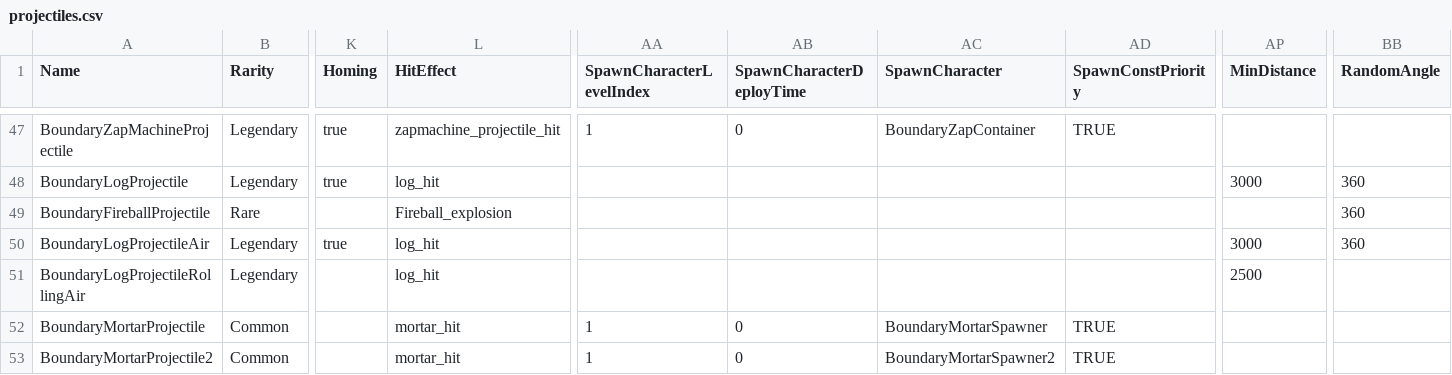
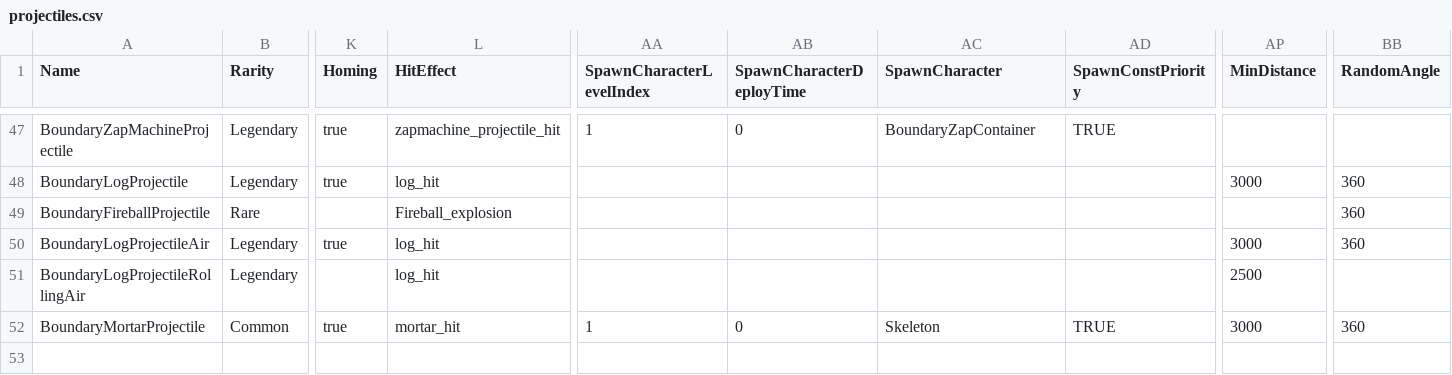
Before and after one commit to YHSome/ClashRoyale-Private-Server, a CSV file: HashRoyale/app/GameAssets/csv_logic/projectiles.csv, drawn as a sheet; only a part is shown, gaps mark what is left out; rows hold the shown columns only; the diff names each change by its address in the sheet, - before the commit and + after, or states it on an @@ line.

```diff
--- a/HashRoyale/app/GameAssets/csv_logic/projectiles.csv
+++ b/HashRoyale/app/GameAssets/csv_logic/projectiles.csv
-K52 (Homing): (empty)
+K52 (Homing): true
-AC52 (SpawnCharacter): BoundaryMortarSpawner
+AC52 (SpawnCharacter): Skeleton
-AP52 (MinDistance): (empty)
+AP52 (MinDistance): 3000
-BB52 (RandomAngle): (empty)
+BB52 (RandomAngle): 360
-row 53: BoundaryMortarProjectile2 | Common |  | mortar_hit | 1 | 0 | BoundaryMortarSpawner2 | TRUE
```
Also changed, not shown: HashRoyale/app/GameAssets/csv_logic/buildings.csv, 2 other files.
